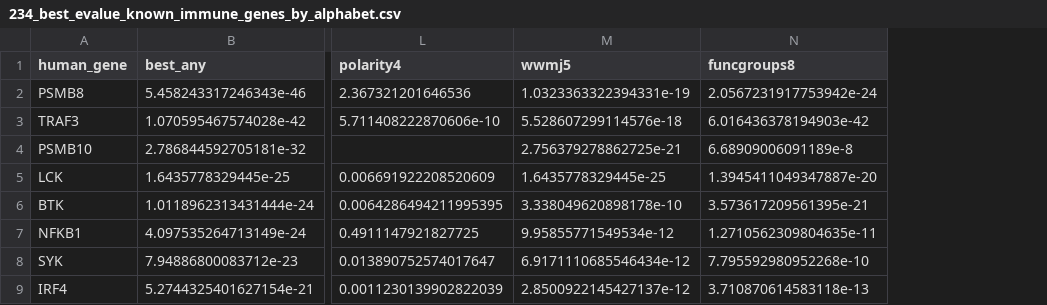
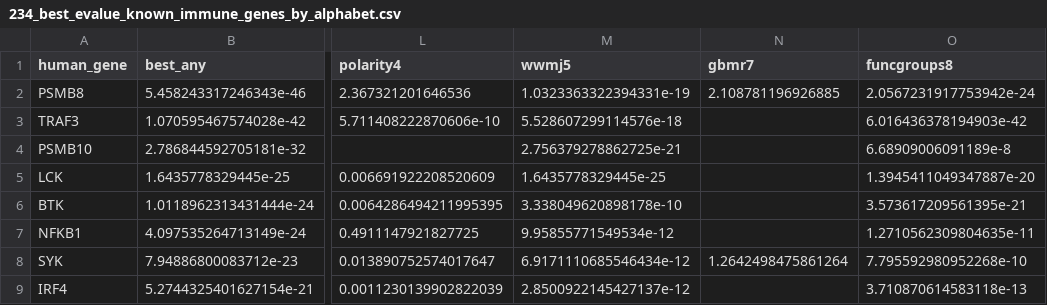
Before and after one commit to olgabot/botryllus-mhc, a CSV file: notebooks/234_outputs/234_best_evalue_known_immune_genes_by_alphabet.csv, drawn as a sheet; only a part is shown, gaps mark what is left out; the diff names each change by its address in the sheet, - before the commit and + after, or states it on an @@ line.

```diff
--- a/notebooks/234_outputs/234_best_evalue_known_immune_genes_by_alphabet.csv
+++ b/notebooks/234_outputs/234_best_evalue_known_immune_genes_by_alphabet.csv
+column N (gbmr7), rows 2-8: 2.108781196926885 |  |  |  |  |  | 1.2642498475861264
```
Also changed, not shown: notebooks/234_outputs/234_fun_name_agrees_with_best_human_immune_match_evalue_le_0.001.csv, notebooks/234_outputs/234_immune_hla_counts_by_evalue_kmerseek_botryllus_vs_gencode_19_alphabets.csv, 32 other files.
